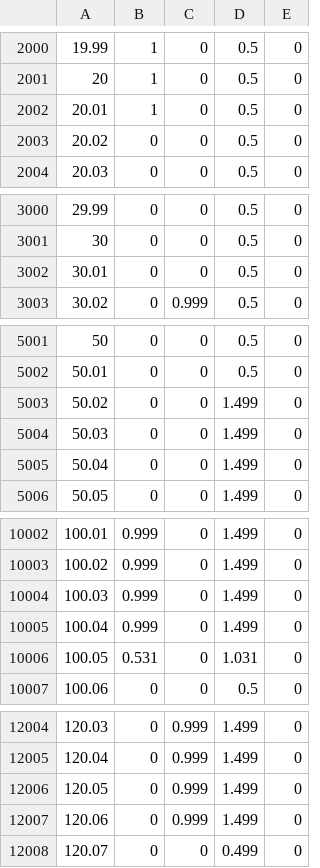
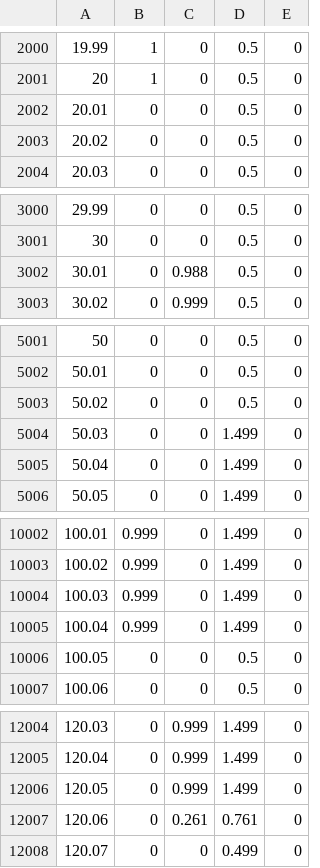
Before and after one commit to lukejrichardson/CrazyflieSimulation, a CSV file: supporting/Inputs-t,x,y,z,yaw.csv, drawn as a sheet; only a part is shown, gaps mark what is left out; the diff covers the shown part only.

```diff
--- a/supporting/Inputs-t,x,y,z,yaw.csv
+++ b/supporting/Inputs-t,x,y,z,yaw.csv
@@ -2001,3 +2001,3 @@
 20,1,0,0.5,0
-20.01,1,0,0.5,0
+20.01,0,0,0.5,0
 20.02,0,0,0.5,0
@@ -3001,3 +3001,3 @@
 30,0,0,0.5,0
-30.01,0,0,0.5,0
+30.01,0,0.988,0.5,0
 30.02,0,0.999,0.5,0
@@ -5002,3 +5002,3 @@
 50.01,0,0,0.5,0
-50.02,0,0,1.499,0
+50.02,0,0,0.5,0
 50.03,0,0,1.499,0
@@ -10005,3 +10005,3 @@
 100.04,0.999,0,1.499,0
-100.05,0.531,0,1.031,0
+100.05,0,0,0.5,0
 100.06,0,0,0.5,0
@@ -12006,3 +12006,3 @@
 120.05,0,0.999,1.499,0
-120.06,0,0.999,1.499,0
+120.06,0,0.261,0.761,0
 120.07,0,0,0.499,0
```
Also changed, not shown: 6 removed rows and 11 edited cells elsewhere in this file, 5 other files.
